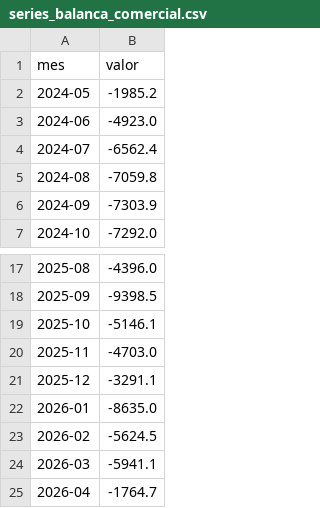
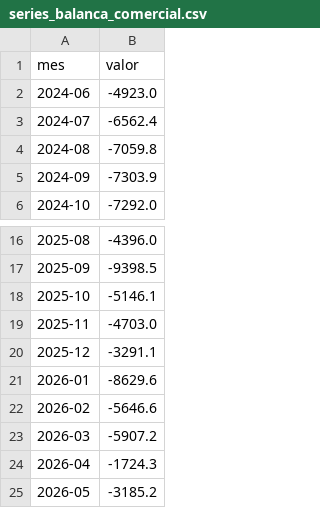
Before and after one commit to muriloreis14/portfolio_Murilo_Reis, a CSV file: arquivos_download/series_balanca_comercial.csv, drawn as a sheet; only a part is shown, gaps mark what is left out.

```diff
--- a/arquivos_download/series_balanca_comercial.csv
+++ b/arquivos_download/series_balanca_comercial.csv
@@ -1,3 +1,2 @@
 mes;valor
-2024-05;-1985.2
 2024-06;-4923.0
@@ -21,5 +20,6 @@
 2025-12;-3291.1
-2026-01;-8635.0
-2026-02;-5624.5
-2026-03;-5941.1
-2026-04;-1764.7
+2026-01;-8629.6
+2026-02;-5646.6
+2026-03;-5907.2
+2026-04;-1724.3
+2026-05;-3185.2
```
Also changed, not shown: arquivos_download/series_cambio.csv, arquivos_download/series_desemprego.csv, 11 other files.
